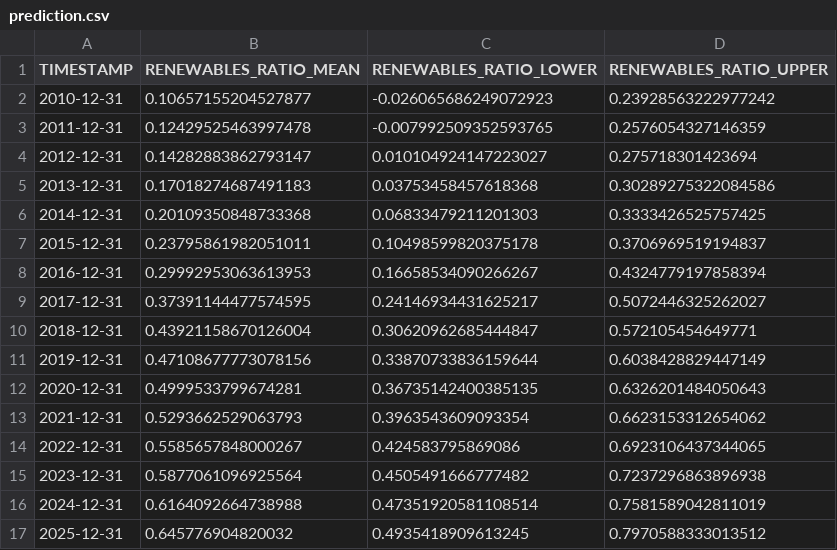
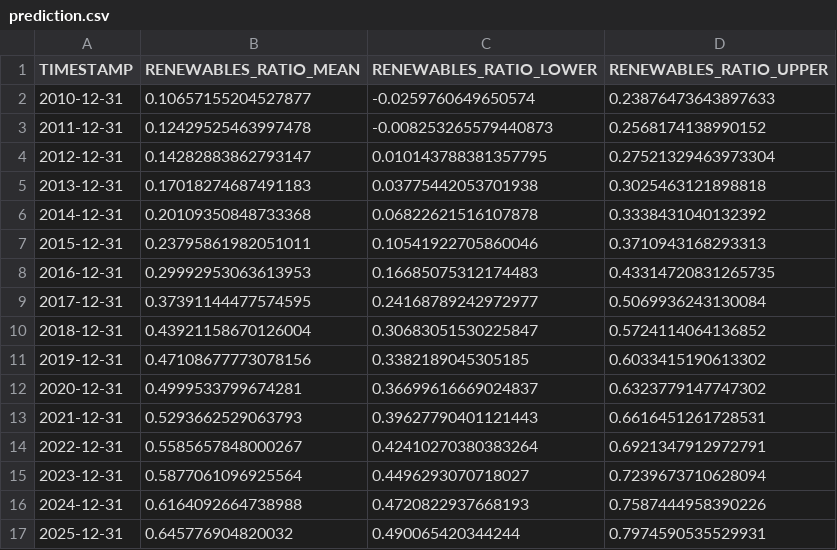
Before and after one commit to iankoulski/renewable-energy, a CSV file: prediction.csv, drawn as a sheet; only a part is shown; the diff covers the shown part only.

```diff
--- a/prediction.csv
+++ b/prediction.csv
@@ -1,17 +1,17 @@
 TIMESTAMP,RENEWABLES_RATIO_MEAN,RENEWABLES_RATIO_LOWER,RENEWABLES_RATIO_UPPER
-2010-12-31,0.10657155204527877,-0.026065686249072923,0.23928563222977242
-2011-12-31,0.12429525463997478,-0.007992509352593765,0.2576054327146359
-2012-12-31,0.14282883862793147,0.010104924147223027,0.275718301423694
-2013-12-31,0.17018274687491183,0.03753458457618368,0.30289275322084586
-2014-12-31,0.20109350848733368,0.06833479211201303,0.3333426525757425
-2015-12-31,0.23795861982051011,0.10498599820375178,0.3706969519194837
-2016-12-31,0.29992953063613953,0.16658534090266267,0.4324779197858394
-2017-12-31,0.37391144477574595,0.24146934431625217,0.5072446325262027
-2018-12-31,0.43921158670126004,0.30620962685444847,0.572105454649771
-2019-12-31,0.47108677773078156,0.33870733836159644,0.6038428829447149
-2020-12-31,0.4999533799674281,0.36735142400385135,0.6326201484050643
-2021-12-31,0.5293662529063793,0.3963543609093354,0.6623153312654062
-2022-12-31,0.5585657848000267,0.424583795869086,0.6923106437344065
-2023-12-31,0.5877061096925564,0.4505491666777482,0.7237296863896938
-2024-12-31,0.6164092664738988,0.47351920581108514,0.7581589042811019
-2025-12-31,0.645776904820032,0.4935418909613245,0.7970588333013512
+2010-12-31,0.10657155204527877,-0.0259760649650574,0.23876473643897633
+2011-12-31,0.12429525463997478,-0.008253265579440873,0.2568174138990152
+2012-12-31,0.14282883862793147,0.010143788381357795,0.27521329463973304
+2013-12-31,0.17018274687491183,0.03775442053701938,0.3025463121898818
+2014-12-31,0.20109350848733368,0.06822621516107878,0.3338431040132392
+2015-12-31,0.23795861982051011,0.10541922705860046,0.3710943168293313
+2016-12-31,0.29992953063613953,0.16685075312174483,0.43314720831265735
+2017-12-31,0.37391144477574595,0.24168789242972977,0.5069936243130084
+2018-12-31,0.43921158670126004,0.30683051530225847,0.5724114064136852
+2019-12-31,0.47108677773078156,0.3382189045305185,0.6033415190613302
+2020-12-31,0.4999533799674281,0.36699616669024837,0.6323779147747302
+2021-12-31,0.5293662529063793,0.39627790401121443,0.6616451261728531
+2022-12-31,0.5585657848000267,0.42410270380383264,0.6921347912972791
+2023-12-31,0.5877061096925564,0.4496293070718027,0.7239673710628094
+2024-12-31,0.6164092664738988,0.4720822937668193,0.7587444958390226
+2025-12-31,0.645776904820032,0.490065420344244,0.7974590535529931
```
Also changed, not shown: 50 edited cells elsewhere in this file, 5 other files.
